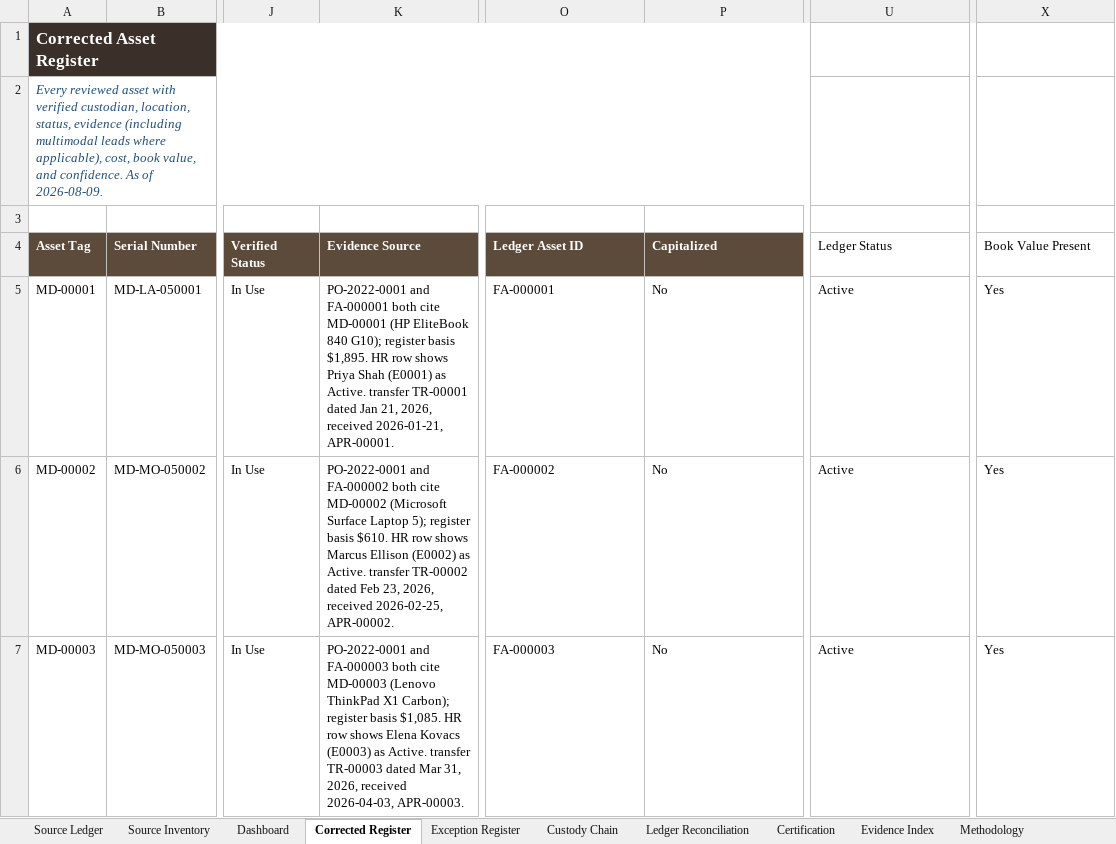
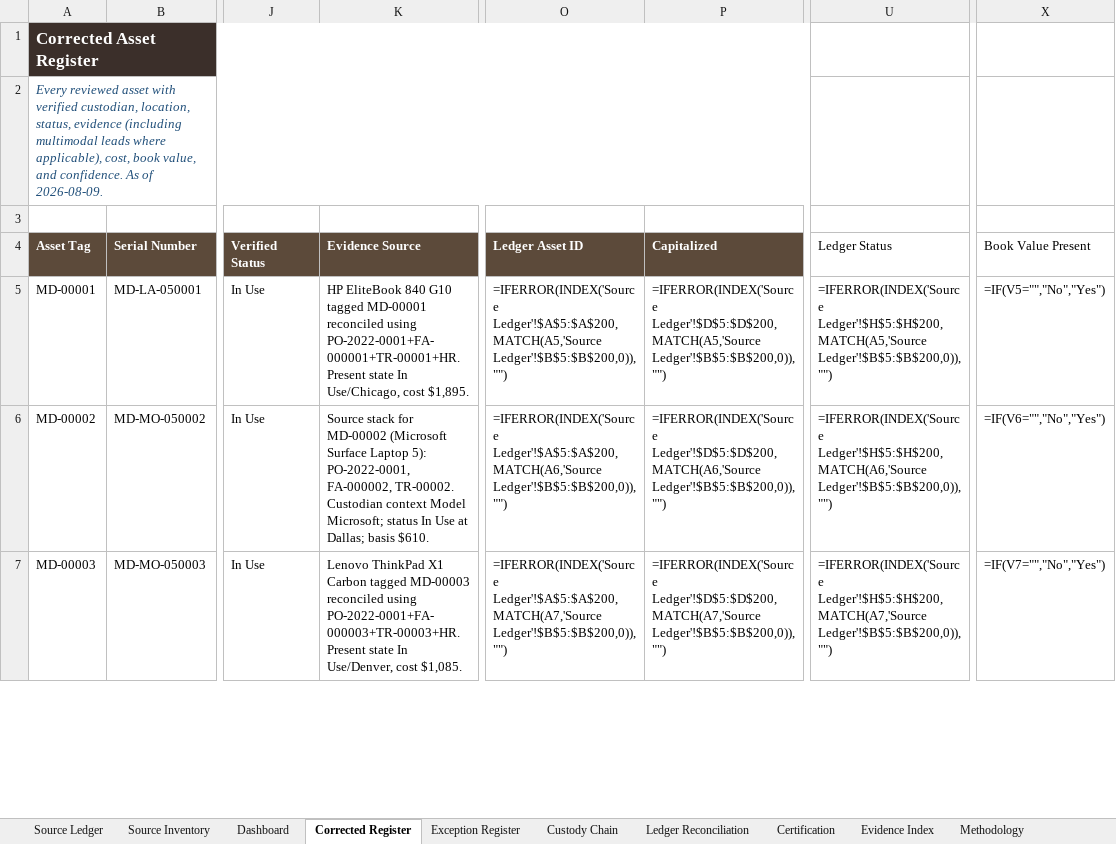
Before and after one commit to EtienneFokou-E18560/Meridian_IT_Asset_Reconciliation, an Excel workbook: Yanou_IT_Asset_Reconciliation.xlsx, sheet Corrected Register, drawn as a sheet; only a part is shown, gaps mark what is left out; values as stored, in another font and other column widths than the file's, no borders; formulas without a stored value are shown as written; the diff covers the shown part only; the diff names each change by its address in the sheet, - before the commit and + after, or states it on an @@ line.

```diff
--- a/Yanou_IT_Asset_Reconciliation.xlsx (sheet Corrected Register)
+++ b/Yanou_IT_Asset_Reconciliation.xlsx (sheet Corrected Register)
-K5 (Evidence Source): PO-2022-0001 and FA-000001 both cite MD-00001 (HP EliteBook 840 G10); register basis $1,895. HR row shows Priya Shah (E0001) as Active. transfer TR-00001 dated Jan 21, 2026, received 2026-01-21, APR-00001.
+K5 (Evidence Source): HP EliteBook 840 G10 tagged MD-00001 reconciled using PO-2022-0001+FA-000001+TR-00001+HR. Present state In Use/Chicago, cost $1,895.
-O5 (Ledger Asset ID): FA-000001
+O5 (Ledger Asset ID): =IFERROR(INDEX('Source Ledger'!$A$5:$A$200,MATCH(A5,'Source Ledger'!$B$5:$B$200,0)),"")
-P5 (Capitalized): No
+P5 (Capitalized): =IFERROR(INDEX('Source Ledger'!$D$5:$D$200,MATCH(A5,'Source Ledger'!$B$5:$B$200,0)),"")
-U5 (Ledger Status): Active
+U5 (Ledger Status): =IFERROR(INDEX('Source Ledger'!$H$5:$H$200,MATCH(A5,'Source Ledger'!$B$5:$B$200,0)),"")
-X5 (Book Value Present): Yes
+X5 (Book Value Present): =IF(V5="","No","Yes")
-K6 (Evidence Source): PO-2022-0001 and FA-000002 both cite MD-00002 (Microsoft Surface Laptop 5); register basis $610. HR row shows Marcus Ellison (E0002) as Active. transfer TR-00002 dated Feb 23, 2026, received 2026-02-25, APR-00002.
+K6 (Evidence Source): Source stack for MD-00002 (Microsoft Surface Laptop 5): PO-2022-0001, FA-000002, TR-00002. Custodian context Model Microsoft; status In Use at Dallas; basis $610.
-O6 (Ledger Asset ID): FA-000002
+O6 (Ledger Asset ID): =IFERROR(INDEX('Source Ledger'!$A$5:$A$200,MATCH(A6,'Source Ledger'!$B$5:$B$200,0)),"")
-P6 (Capitalized): No
+P6 (Capitalized): =IFERROR(INDEX('Source Ledger'!$D$5:$D$200,MATCH(A6,'Source Ledger'!$B$5:$B$200,0)),"")
-U6 (Ledger Status): Active
+U6 (Ledger Status): =IFERROR(INDEX('Source Ledger'!$H$5:$H$200,MATCH(A6,'Source Ledger'!$B$5:$B$200,0)),"")
-X6 (Book Value Present): Yes
+X6 (Book Value Present): =IF(V6="","No","Yes")
-K7 (Evidence Source): PO-2022-0001 and FA-000003 both cite MD-00003 (Lenovo ThinkPad X1 Carbon); register basis $1,085. HR row shows Elena Kovacs (E0003) as Active. transfer TR-00003 dated Mar 31, 2026, received 2026-04-03, APR-00003.
+K7 (Evidence Source): Lenovo ThinkPad X1 Carbon tagged MD-00003 reconciled using PO-2022-0001+FA-000003+TR-00003+HR. Present state In Use/Denver, cost $1,085.
-O7 (Ledger Asset ID): FA-000003
+O7 (Ledger Asset ID): =IFERROR(INDEX('Source Ledger'!$A$5:$A$200,MATCH(A7,'Source Ledger'!$B$5:$B$200,0)),"")
-P7 (Capitalized): No
+P7 (Capitalized): =IFERROR(INDEX('Source Ledger'!$D$5:$D$200,MATCH(A7,'Source Ledger'!$B$5:$B$200,0)),"")
-U7 (Ledger Status): Active
+U7 (Ledger Status): =IFERROR(INDEX('Source Ledger'!$H$5:$H$200,MATCH(A7,'Source Ledger'!$B$5:$B$200,0)),"")
-X7 (Book Value Present): Yes
+X7 (Book Value Present): =IF(V7="","No","Yes")
```
Also changed, not shown: 657 edited cells elsewhere in this sheet, sheet Custody Chain, sheet Exception Register, sheet Ledger Reconciliation, sheet Dashboard, formulas that keep their value, 6 other files.
